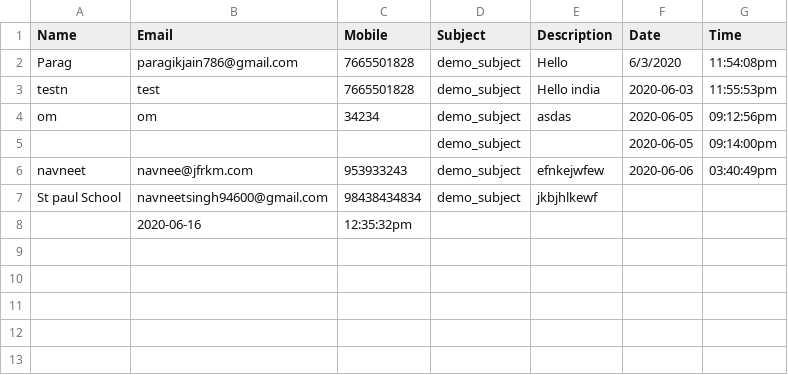
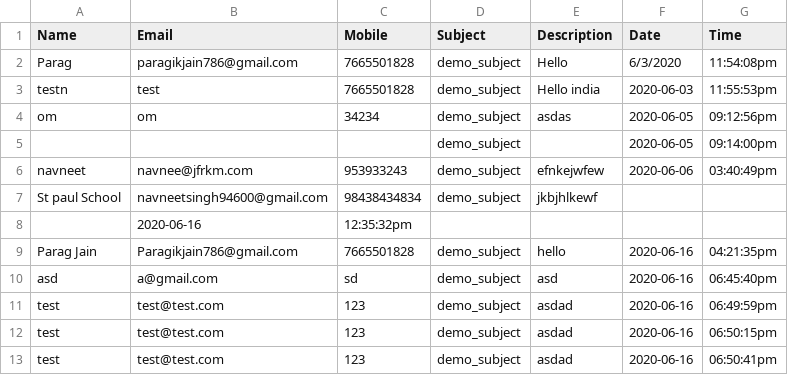
Before and after one commit to Git-Eniacoder/growthflok2, a CSV file: contact.csv, drawn as a sheet.

```diff
--- a/contact.csv
+++ b/contact.csv
@@ -8 +8,6 @@ St paul School,navneetsingh94600@gmail.com,98438434834,demo_subject,jkbjhlkewf
 ,2020-06-16,12:35:32pm
+Parag Jain,Paragikjain786@gmail.com,7665501828,demo_subject,hello,2020-06-16,04:21:35pm
+asd,a@gmail.com,sd,demo_subject,asd,2020-06-16,06:45:40pm
+test,test@test.com,123,demo_subject,asdad,2020-06-16,06:49:59pm
+test,test@test.com,123,demo_subject,asdad,2020-06-16,06:50:15pm
+test,test@test.com,123,demo_subject,asdad,2020-06-16,06:50:41pm
```
Also changed, not shown: 5 other files.
